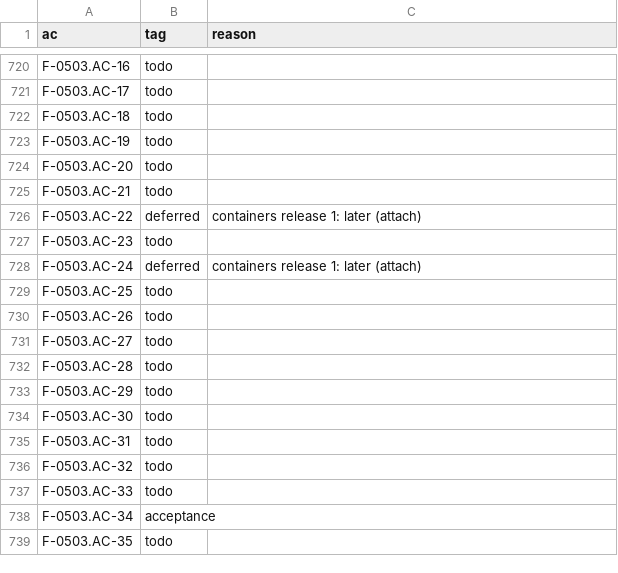
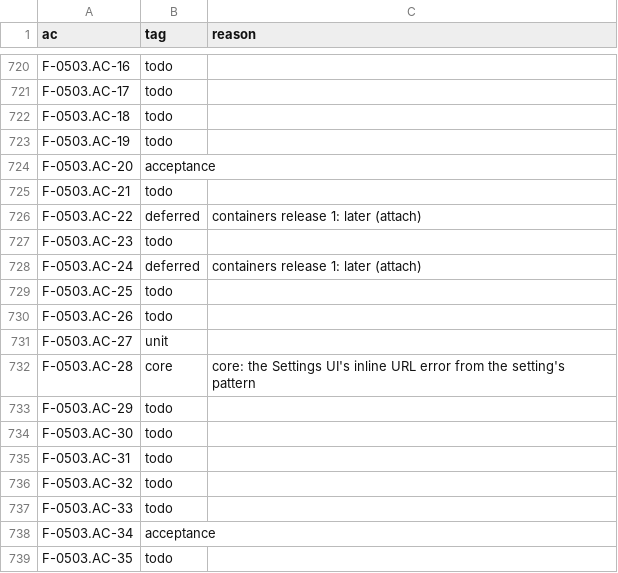
Before and after one commit to remote-oss/remote, a TSV file: docs/architecture/catalogue/coverage-containers-r1.tsv, drawn as a sheet; only a part is shown, gaps mark what is left out.

```diff
--- a/docs/architecture/catalogue/coverage-containers-r1.tsv
+++ b/docs/architecture/catalogue/coverage-containers-r1.tsv
@@ -723,3 +723,3 @@ F-0503.AC-18	todo
 F-0503.AC-19	todo	
-F-0503.AC-20	todo	
+F-0503.AC-20	acceptance	
 F-0503.AC-21	todo	
@@ -730,4 +730,4 @@ F-0503.AC-25	todo
 F-0503.AC-26	todo	
-F-0503.AC-27	todo	
-F-0503.AC-28	todo	
+F-0503.AC-27	unit	
+F-0503.AC-28	core	core: the Settings UI's inline URL error from the setting's pattern
 F-0503.AC-29	todo	
```
Also changed, not shown: 2 other files.
